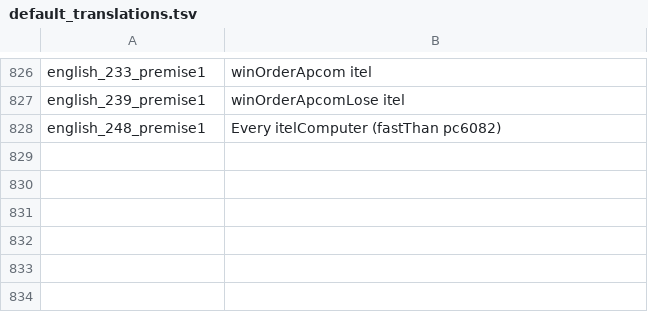
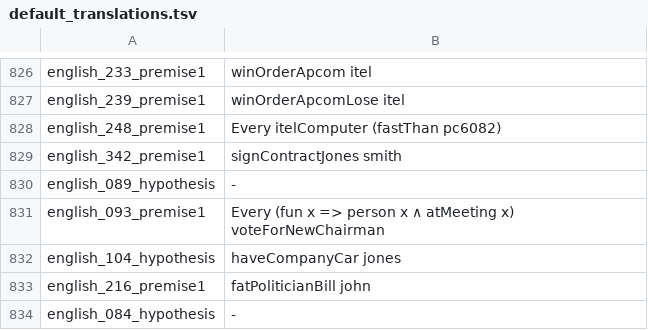
Before and after one commit to YOUSEFSAADELDIN/lean-nl-semantics, a TSV file: gf/default_translations.tsv, drawn as a sheet; only a part is shown, gaps mark what is left out; the diff names each change by its address in the sheet, - before the commit and + after, or states it on an @@ line.

Commit message:
End to end: perception reports, "every X and every Y", floated "all", conditionals, "more than n", comparatives inside a noun phrase
Grammar (gf/FraCaSLogic*.gf), each with one linearize check of FraCaS's
own English in run_gf_tests.py (832 checks):
- seeDo_V2V: "Smith saw Jones sign the contract" (bare infinitive;
  DictEng's see_V2V takes "to");
- AndEveryNP: "every representative and every client WAS ...";
- floatAll_AdV: "the people who were at the meeting all voted";
- moreThan_AdN: "more than one company car";
- ComparCN: "John is a fatter politician than Bill";
- the conditional uses the RGL's own ExtAdvS/SubjS if_Subj.

Translation (EndToEnd/readings.py):
- a perception report is veridical: seeSignContract smith jones ∧
  signContract jones (proper names only);
- "every X and every Y" distributes like any coordinated subject;
- a floated "all" makes a plural subject universal (with the
  definite's existence presupposition); 96 and 99 now parse this way
  too, which only adds that existence premise;
- "if S1, S2" is S1 → S2; a negated coordination of proper names is
  homogeneous ("Smith and Anderson did not sign" = neither signed);
- "more than n" is AtLeast (n+1);
- "a fatter politician than Bill" is its own relation (fatPoliticianThan),
  not fatThan: whether the two coincide depends on the adjective
  (FraCaS 216 vs 217), which the pipeline has no lexicon for.

Parser evaluation: all 462 confirmed sentences parse, no regressions.
The default-translation snapshot only gains the six new checks' rows;
the cross-check theorems are unchanged. Problems reached: 213 -> 219.

```diff
--- a/gf/default_translations.tsv
+++ b/gf/default_translations.tsv
+row 829: english_342_premise1 | signContractJones smith
+row 830: english_089_hypothesis | -
+row 831: english_093_premise1 | Every (fun x => person x ∧ atMeeting x) voteForNewChairman
+row 832: english_104_hypothesis | haveCompanyCar jones
+row 833: english_216_premise1 | fatPoliticianBill john
+row 834: english_084_hypothesis | -
```
Also changed, not shown: 7 other files.
